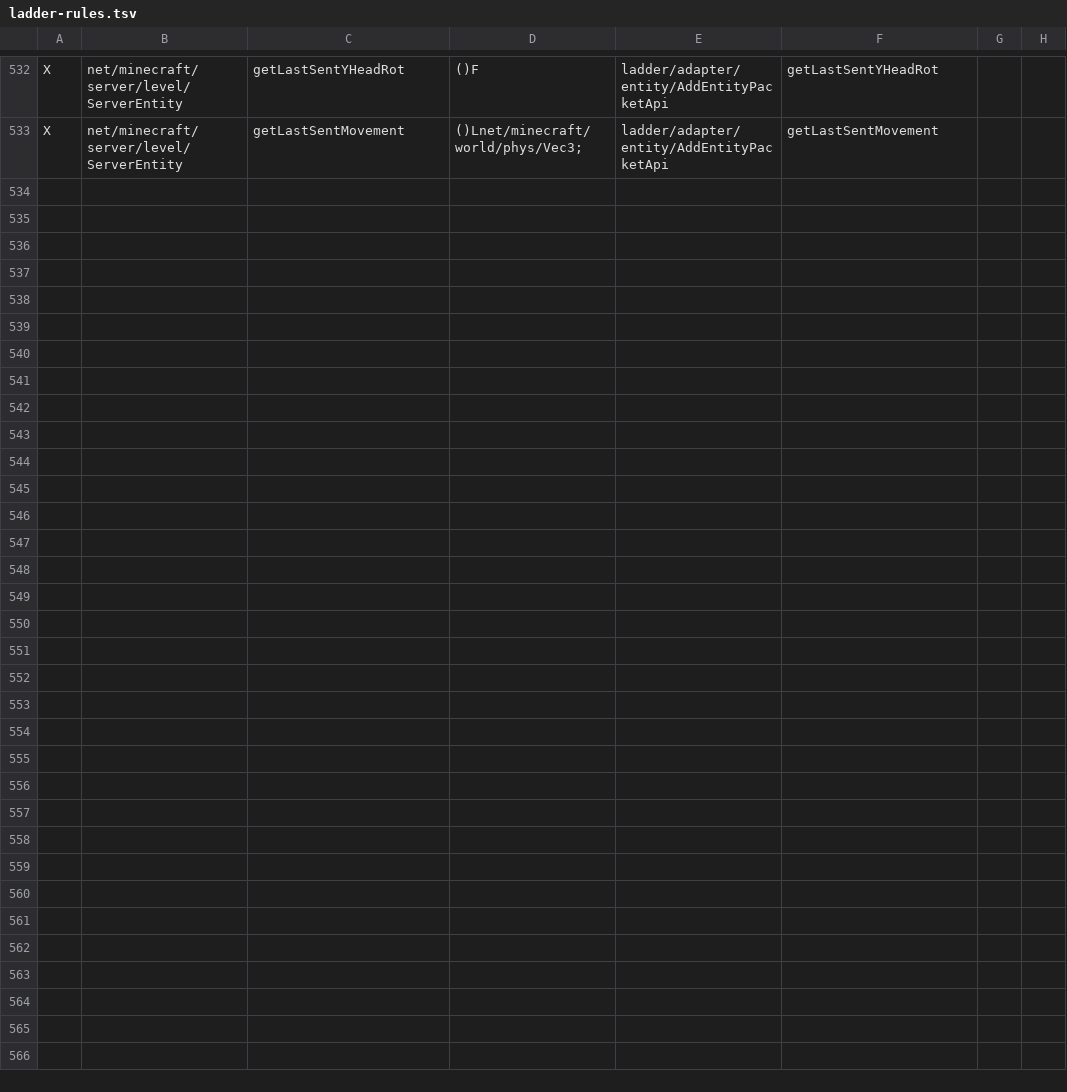
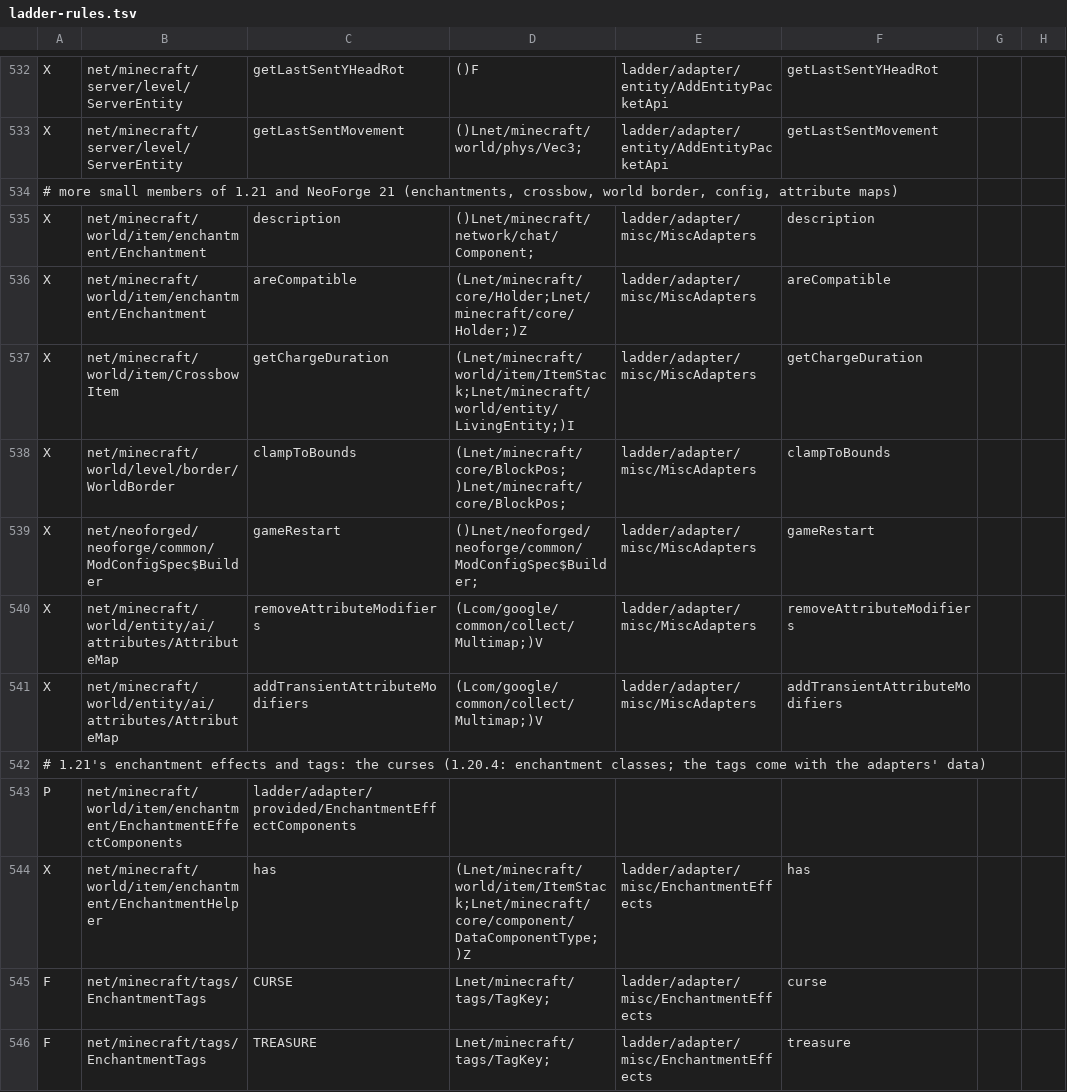
Before and after one commit to Xponer2/translator, a TSV file: adapters_1_20_4/src/main/resources/ladder-rules.tsv, drawn as a sheet; only a part is shown, gaps mark what is left out; the diff names each change by its address in the sheet, - before the commit and + after, or states it on an @@ line.

```diff
--- a/adapters_1_20_4/src/main/resources/ladder-rules.tsv
+++ b/adapters_1_20_4/src/main/resources/ladder-rules.tsv
+row 534: # more small members of 1.21 and NeoForge 21 (enchantments, crossbow, world border, config, attribute maps)
+row 535: X | net/minecraft/world/item/enchantment/Enchantment | description | ()Lnet/minecraft/network/chat/Component; | ladder/adapter/misc/MiscAdapters | description
+row 536: X | net/minecraft/world/item/enchantment/Enchantment | areCompatible | (Lnet/minecraft/core/Holder;Lnet/minecraft/core/Holder;)Z | ladder/adapter/misc/MiscAdapters | areCompatible
+row 537: X | net/minecraft/world/item/CrossbowItem | getChargeDuration | (Lnet/minecraft/world/item/ItemStack;Lnet/minecraft/world/entity/LivingEntity;)I | ladder/adapter/misc/MiscAdapters | getChargeDuration
+row 538: X | net/minecraft/world/level/border/WorldBorder | clampToBounds | (Lnet/minecraft/core/BlockPos;)Lnet/minecraft/core/BlockPos; | ladder/adapter/misc/MiscAdapters | clampToBounds
+row 539: X | net/neoforged/neoforge/common/ModConfigSpec$Builder | gameRestart | ()Lnet/neoforged/neoforge/common/ModConfigSpec$Builder; | ladder/adapter/misc/MiscAdapters | gameRestart
+row 540: X | net/minecraft/world/entity/ai/attributes/AttributeMap | removeAttributeModifiers | (Lcom/google/common/collect/Multimap;)V | ladder/adapter/misc/MiscAdapters | removeAttributeModifiers
+row 541: X | net/minecraft/world/entity/ai/attributes/AttributeMap | addTransientAttributeModifiers | (Lcom/google/common/collect/Multimap;)V | ladder/adapter/misc/MiscAdapters | addTransientAttributeModifiers
+row 542: # 1.21's enchantment effects and tags: the curses (1.20.4: enchantment classes; the tags come with the adapters' data)
+row 543: P | net/minecraft/world/item/enchantment/EnchantmentEffectComponents | ladder/adapter/provided/EnchantmentEffectComponents
+row 544: X | net/minecraft/world/item/enchantment/EnchantmentHelper | has | (Lnet/minecraft/world/item/ItemStack;Lnet/minecraft/core/component/DataComponentType;)Z | ladder/adapter/misc/EnchantmentEffects | has
+row 545: F | net/minecraft/tags/EnchantmentTags | CURSE | Lnet/minecraft/tags/TagKey; | ladder/adapter/misc/EnchantmentEffects | curse
+row 546: F | net/minecraft/tags/EnchantmentTags | TREASURE | Lnet/minecraft/tags/TagKey; | ladder/adapter/misc/EnchantmentEffects | treasure
```
Also changed, not shown: adapters_1_20_6/src/main/resources/ladder-rules.tsv, 12 other files.
